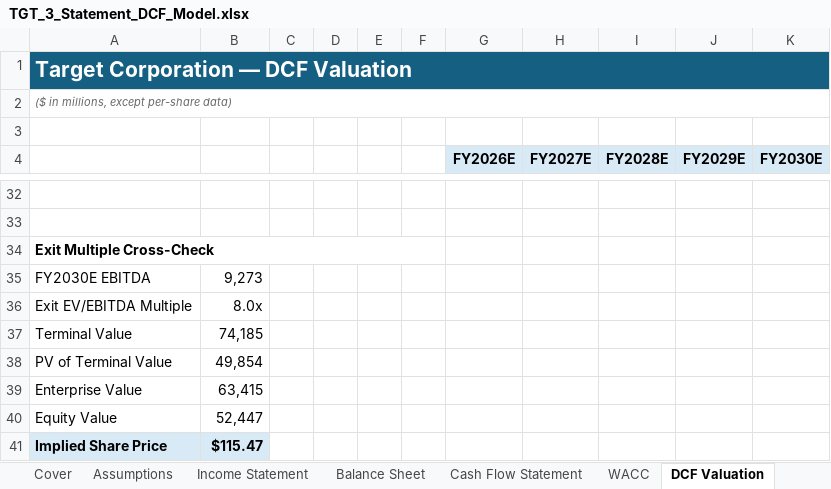
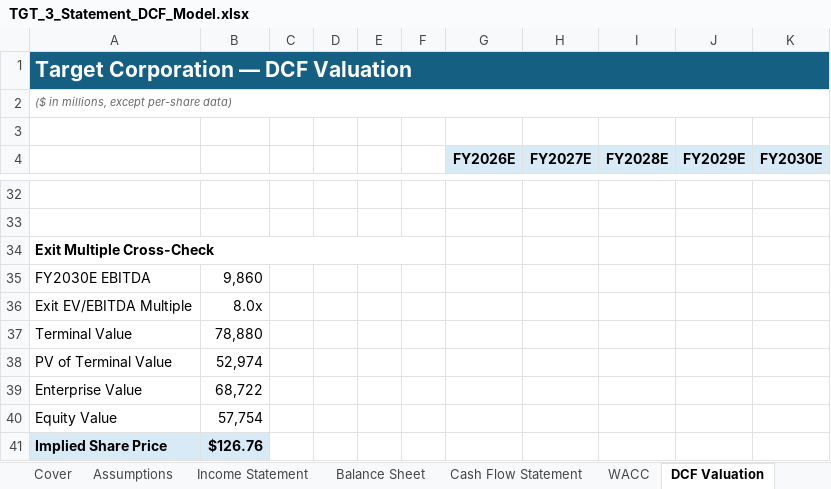
Before and after one commit to riakeshkamat/target-corp-dcf-valuation, an Excel workbook: model/TGT_3_Statement_DCF_Model.xlsx, sheet DCF Valuation, drawn as a sheet; only a part is shown, gaps mark what is left out; values as stored, in another font and other column widths than the file's, no borders; the diff covers the shown part only; the diff names each change by its address in the sheet, - before the commit and + after, or states it on an @@ line.

Commit message:
Update DCF valuation: corrected D&A treatment, share count, and FY2022 presentation

```diff
--- a/model/TGT_3_Statement_DCF_Model.xlsx (sheet DCF Valuation)
+++ b/model/TGT_3_Statement_DCF_Model.xlsx (sheet DCF Valuation)
-B35: 9,273
+B35: 9,860
-B37: 74,185
+B37: 78,880
-B38: 49,854
+B38: 52,974
-B39: 63,415
+B39: 68,722
-B40: 52,447
+B40: 57,754
-B41: $115.47
+B41: $126.76
```
Also changed, not shown: 3 added rows, 3 removed rows and 10 edited cells elsewhere in this sheet, sheet Sensitivity, sheet Cash Flow Statement, sheet Assumptions, sheet Balance Sheet, sheet Income Statement, sheet WACC, 1 more sheet, charts or pictures, data/TGT_historical_financials.xlsx, 2 other files.
